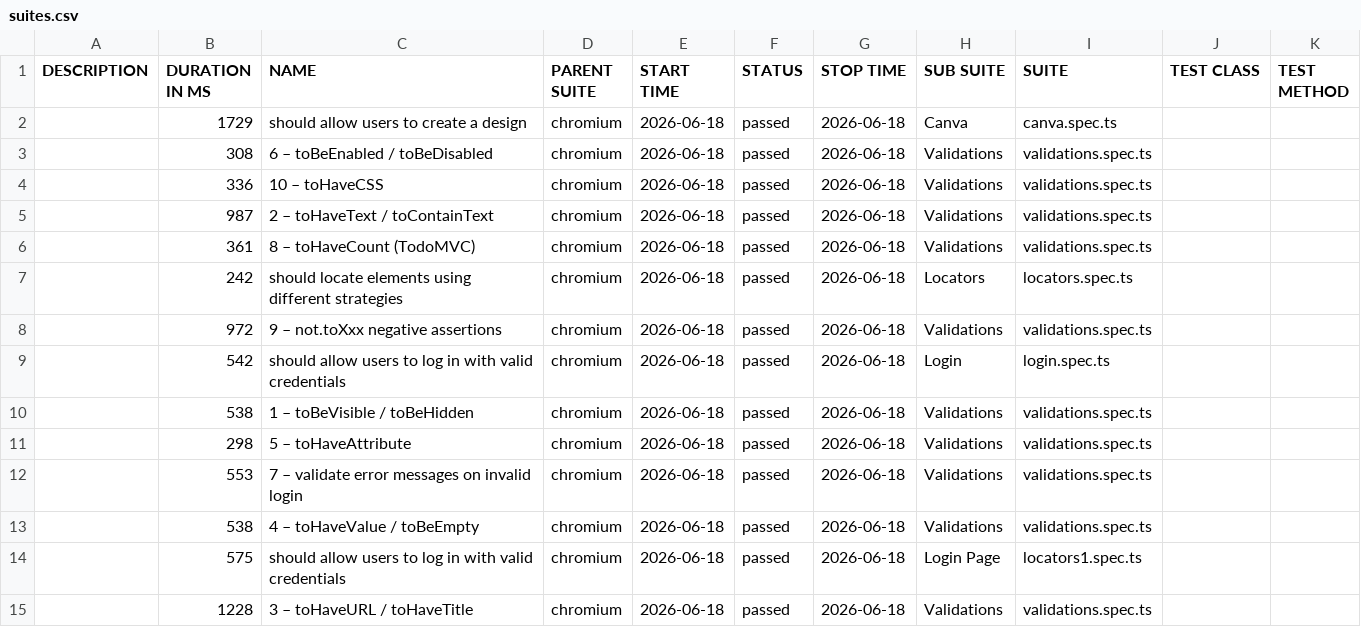
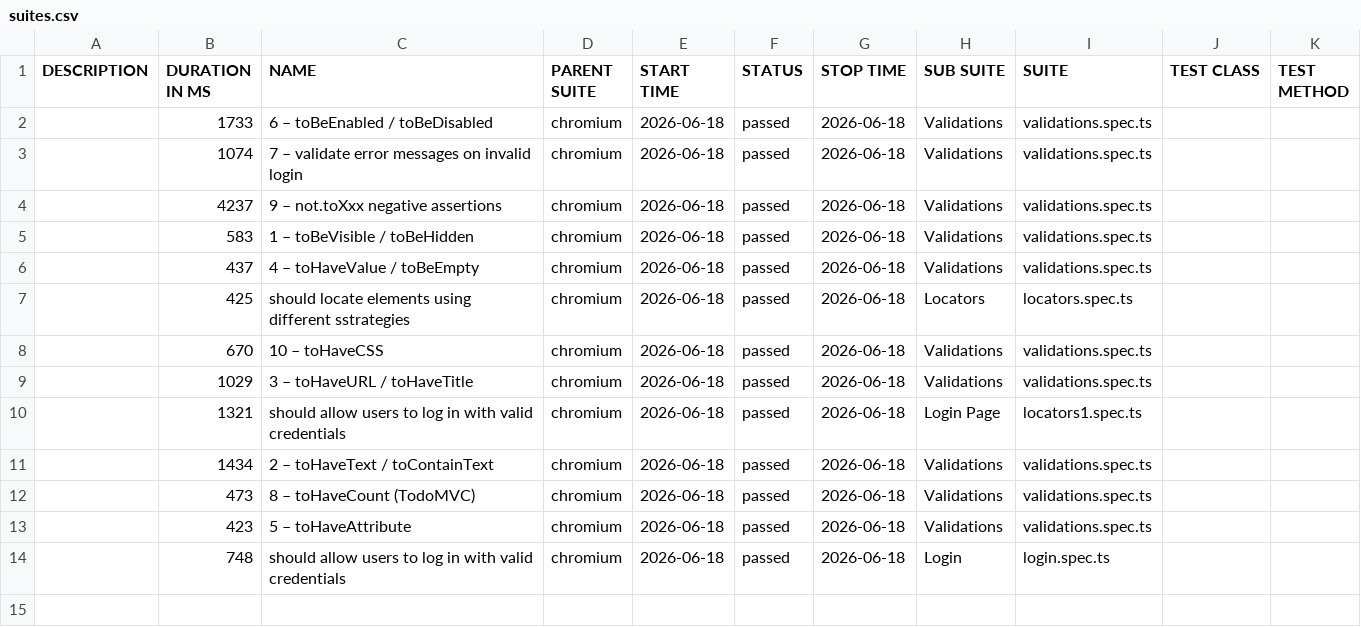
Before and after one commit to saadahmedkhan-10p/conducttraining, a CSV file: data/suites.csv, drawn as a sheet.

```diff
--- a/data/suites.csv
+++ b/data/suites.csv
@@ -1,15 +1,14 @@
 "DESCRIPTION","DURATION IN MS","NAME","PARENT SUITE","START TIME","STATUS","STOP TIME","SUB SUITE","SUITE","TEST CLASS","TEST METHOD"
-"","1729","should allow users to create a design","chromium","2026-06-18","passed","2026-06-18","Canva","canva.spec.ts","",""
-"","308","6 – toBeEnabled / toBeDisabled","chromium","2026-06-18","passed","2026-06-18","Validations","validations.spec.ts","",""
-"","336","10 – toHaveCSS","chromium","2026-06-18","passed","2026-06-18","Validations","validations.spec.ts","",""
-"","987","2 – toHaveText / toContainText","chromium","2026-06-18","passed","2026-06-18","Validations","validations.spec.ts","",""
-"","361","8 – toHaveCount (TodoMVC)","chromium","2026-06-18","passed","2026-06-18","Validations","validations.spec.ts","",""
-"","242","should locate elements using different strategies","chromium","2026-06-18","passed","2026-06-18","Locators","locators.spec.ts","",""
-"","972","9 – not.toXxx negative assertions","chromium","2026-06-18","passed","2026-06-18","Validations","validations.spec.ts","",""
-"","542","should allow users to log in with valid credentials","chromium","2026-06-18","passed","2026-06-18","Login","login.spec.ts","",""
-"","538","1 – toBeVisible / toBeHidden","chromium","2026-06-18","passed","2026-06-18","Validations","validations.spec.ts","",""
-"","298","5 – toHaveAttribute","chromium","2026-06-18","passed","2026-06-18","Validations","validations.spec.ts","",""
-"","553","7 – validate error messages on invalid login","chromium","2026-06-18","passed","2026-06-18","Validations","validations.spec.ts","",""
-"","538","4 – toHaveValue / toBeEmpty","chromium","2026-06-18","passed","2026-06-18","Validations","validations.spec.ts","",""
-"","575","should allow users to log in with valid credentials","chromium","2026-06-18","passed","2026-06-18","Login Page","locators1.spec.ts","",""
-"","1228","3 – toHaveURL / toHaveTitle","chromium","2026-06-18","passed","2026-06-18","Validations","validations.spec.ts","",""
+"","1733","6 – toBeEnabled / toBeDisabled","chromium","2026-06-18","passed","2026-06-18","Validations","validations.spec.ts","",""
+"","1074","7 – validate error messages on invalid login","chromium","2026-06-18","passed","2026-06-18","Validations","validations.spec.ts","",""
+"","4237","9 – not.toXxx negative assertions","chromium","2026-06-18","passed","2026-06-18","Validations","validations.spec.ts","",""
+"","583","1 – toBeVisible / toBeHidden","chromium","2026-06-18","passed","2026-06-18","Validations","validations.spec.ts","",""
+"","437","4 – toHaveValue / toBeEmpty","chromium","2026-06-18","passed","2026-06-18","Validations","validations.spec.ts","",""
+"","425","should locate elements using different sstrategies","chromium","2026-06-18","passed","2026-06-18","Locators","locators.spec.ts","",""
+"","670","10 – toHaveCSS","chromium","2026-06-18","passed","2026-06-18","Validations","validations.spec.ts","",""
+"","1029","3 – toHaveURL / toHaveTitle","chromium","2026-06-18","passed","2026-06-18","Validations","validations.spec.ts","",""
+"","1321","should allow users to log in with valid credentials","chromium","2026-06-18","passed","2026-06-18","Login Page","locators1.spec.ts","",""
+"","1434","2 – toHaveText / toContainText","chromium","2026-06-18","passed","2026-06-18","Validations","validations.spec.ts","",""
+"","473","8 – toHaveCount (TodoMVC)","chromium","2026-06-18","passed","2026-06-18","Validations","validations.spec.ts","",""
+"","423","5 – toHaveAttribute","chromium","2026-06-18","passed","2026-06-18","Validations","validations.spec.ts","",""
+"","748","should allow users to log in with valid credentials","chromium","2026-06-18","passed","2026-06-18","Login","login.spec.ts","",""
```
Also changed, not shown: 48 other files.
